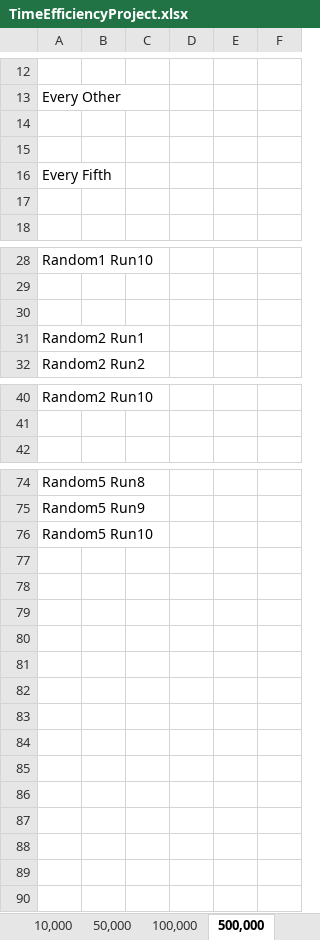
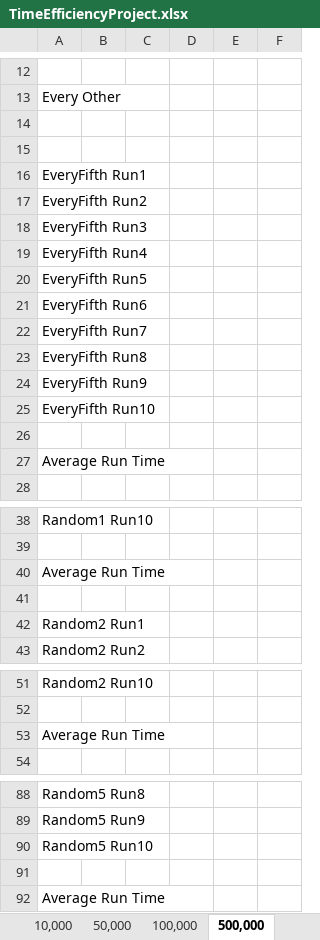
Before and after one commit to AshleyPell/LiuFinalProject, an Excel workbook: TimeEfficiencyProject.xlsx, sheet 500,000, drawn as a sheet; only a part is shown, gaps mark what is left out; values as stored, in another font and other column widths than the file's, no borders; the diff covers the shown part only; the diff names each change by its address in the sheet, - before the commit and + after, or states it on an @@ line.

```diff
--- a/TimeEfficiencyProject.xlsx (sheet 500,000)
+++ b/TimeEfficiencyProject.xlsx (sheet 500,000)
-A16: Every Fifth
+A16: EveryFifth Run1
+row 17: EveryFifth Run2
+row 18: EveryFifth Run3
+row 19: EveryFifth Run4
+row 20: EveryFifth Run5
+row 21: EveryFifth Run6
+row 22: EveryFifth Run7
+row 23: EveryFifth Run8
+row 24: EveryFifth Run9
+row 25: EveryFifth Run10
+row 27: Average Run Time
+row 40: Average Run Time
+row 53: Average Run Time
+row 91: (empty)
+row 92: Average Run Time
```
Also changed, not shown: 2 added rows elsewhere in this sheet, sheet 1,000,000, sheet 100,000, sheet 5,000,000, sheet 50,000, sheet 30,000,000, sheet 100,000,00, 3 more sheets.
